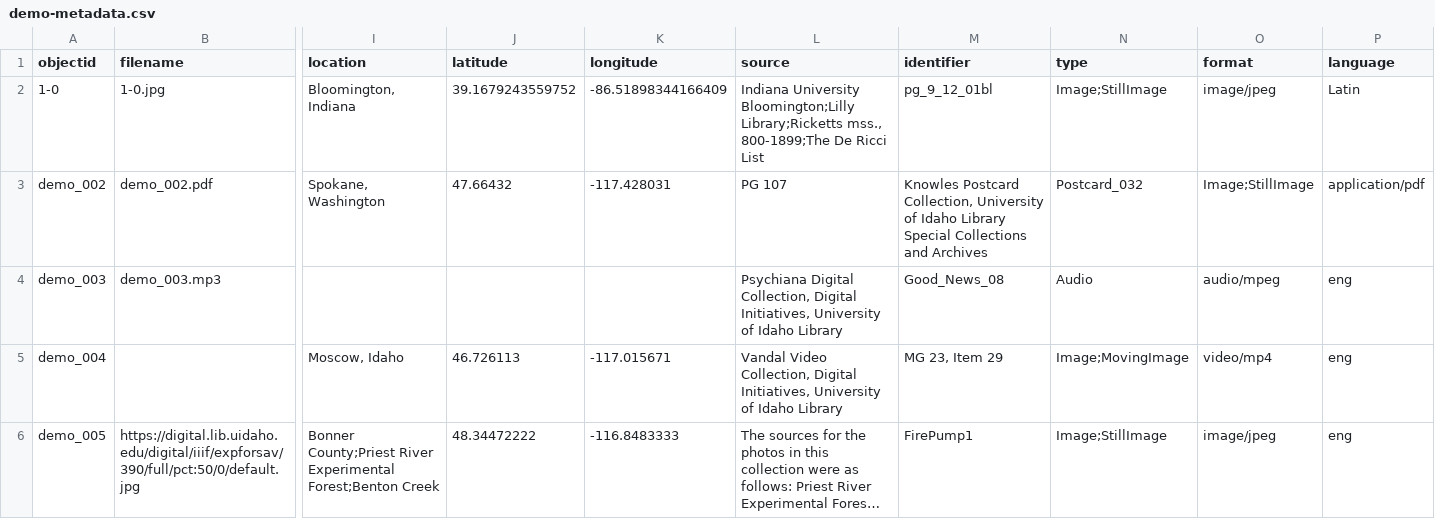
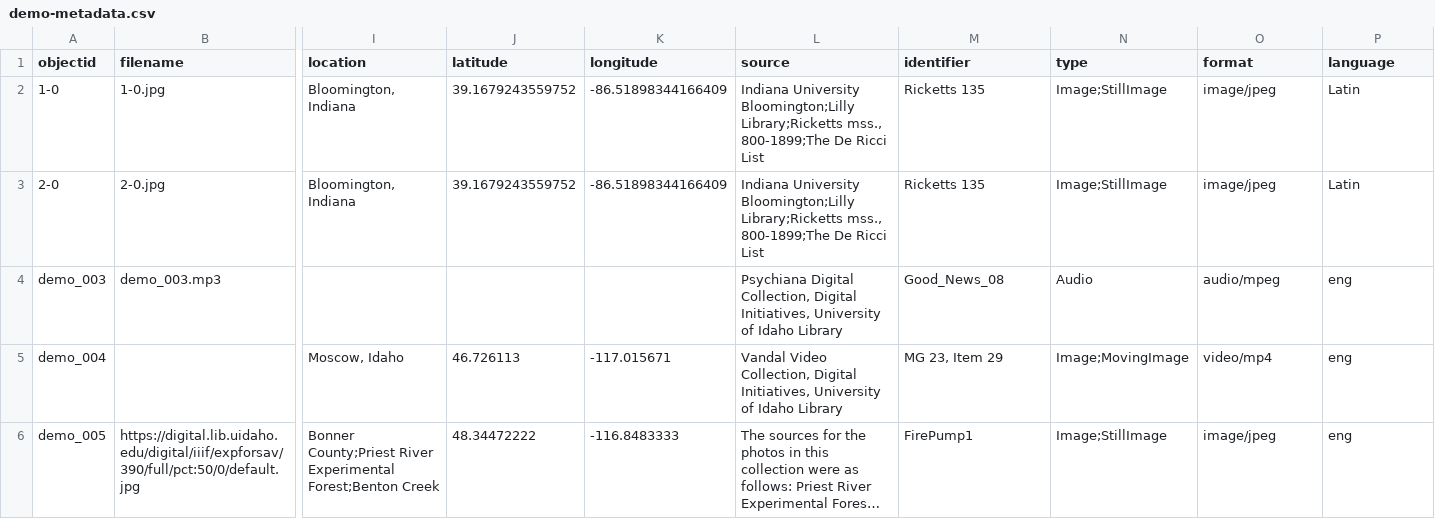
Before and after one commit to alamorri/Status-and-the-Sacred, a CSV file: _data/demo-metadata.csv, drawn as a sheet; only a part is shown, gaps mark what is left out; long unchanged cells end in …; removed rows and columns are numbered as before the commit, all else as after; rows hold the shown columns only; the diff names each change by its address in the sheet, - before the commit and + after, or states it on an @@ line.

Commit message:
Update demo-metadata.csv

```diff
--- a/_data/demo-metadata.csv
+++ b/_data/demo-metadata.csv
-M2 (identifier): pg_9_12_01bl
+M2 (identifier): Ricketts 135
-row 3: demo_002 | demo_002.pdf | Spokane, Washington | 47.66432 | -117.428031 | PG 107 | Knowles Postcard Collection, University of Idaho Library Special Collections and Archives | Postcard_032 | Image;StillImage | application/pdf
+row 3: 2-0 | 2-0.jpg | Bloomington, Indiana | 39.1679243559752 | -86.51898344166409 | Indiana University Bloomington;Lilly Library;Ricketts mss., 800-1899;The De Ricci List | Ricketts 135 | Image;StillImage | image/jpeg | Latin
```
